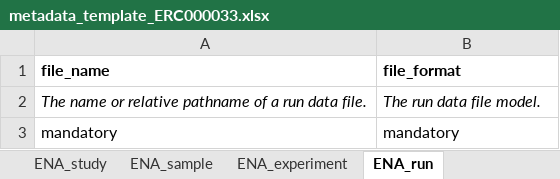
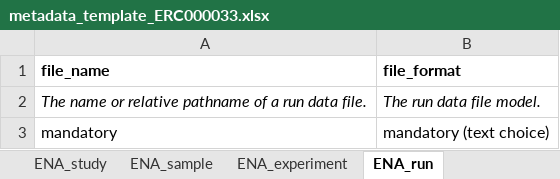
Before and after one commit to ScilifelabDataCentre/pathogens-portal, an Excel workbook: static/ENA_tutorial_data/metadata_template_ERC000033.xlsx, sheet ENA_run, drawn as a sheet; values as stored, in another font and other column widths than the file's, no borders; the diff names each change by its address in the sheet, - before the commit and + after, or states it on an @@ line.

```diff
--- a/static/ENA_tutorial_data/metadata_template_ERC000033.xlsx (sheet ENA_run)
+++ b/static/ENA_tutorial_data/metadata_template_ERC000033.xlsx (sheet ENA_run)
-B3 (file_format): mandatory
+B3 (file_format): mandatory (text choice)
```
Also changed, not shown: sheet ENA_sample, sheet ENA_experiment, sheet ENA_assemblies, static/ENA_tutorial_data/metadata_template_ERC000033_filled.xlsx.
